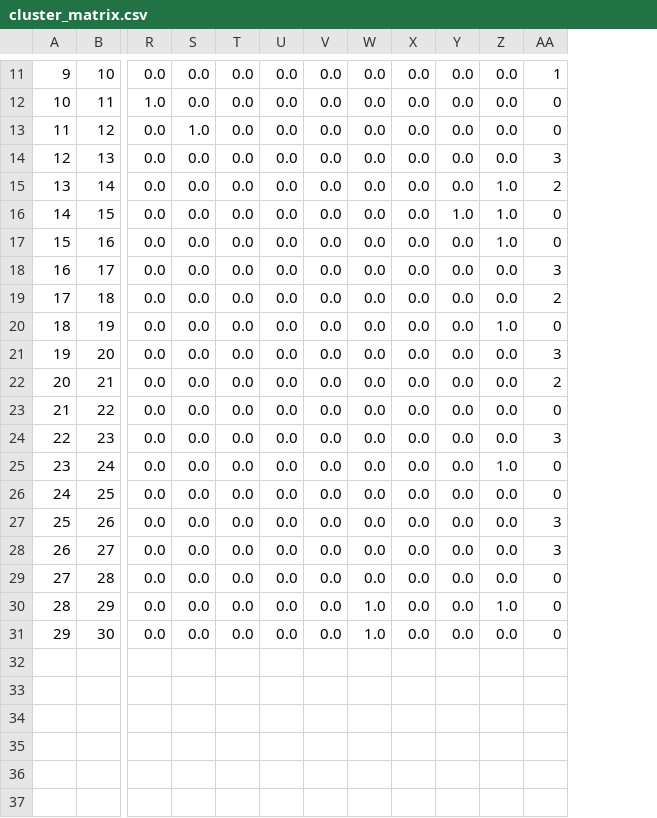
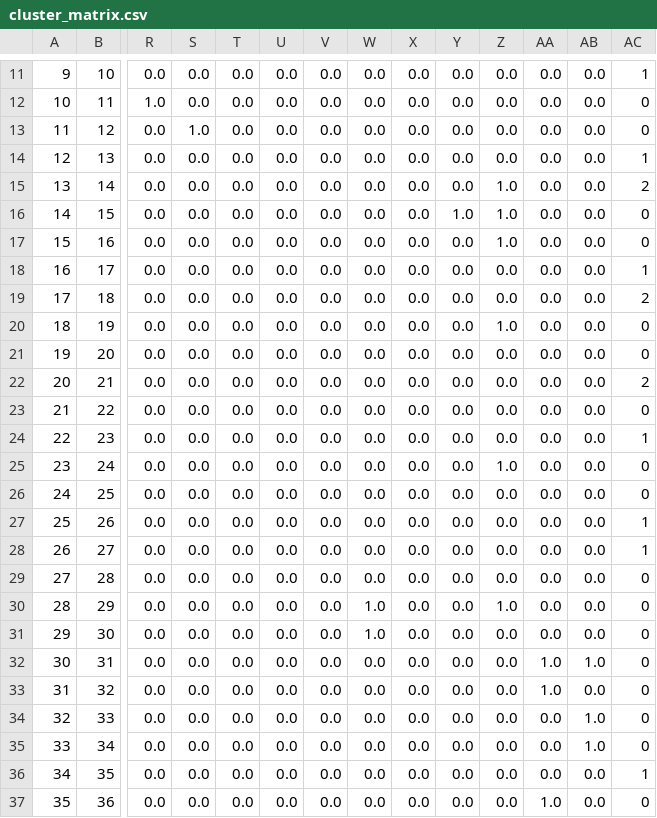
Before and after one commit to meotism/Quality_Assessment_Review, a CSV file: static/uploads/cluster_matrix.csv, drawn as a sheet; only a part is shown, gaps mark what is left out; addresses are those after the commit; rows hold the shown columns only; the diff covers the shown part only; the diff names each change by its address in the sheet, - before the commit and + after, or states it on an @@ line.

```diff
--- a/static/uploads/cluster_matrix.csv
+++ b/static/uploads/cluster_matrix.csv
+column AA, rows 11-31: all 0.0
+column AB, rows 11-31: all 0.0
-AC14: 3
+AC14: 1
-AC18: 3
+AC18: 1
-AC21: 3
+AC21: 0
-AC24: 3
+AC24: 1
-AC27:AC28: 3
+AC27:AC28: 1
+row 32: 30 | 31 | 0.0 | 0.0 | 0.0 | 0.0 | 0.0 | 0.0 | 0.0 | 0.0 | 0.0 | 1.0 | 1.0 | 0
+row 33: 31 | 32 | 0.0 | 0.0 | 0.0 | 0.0 | 0.0 | 0.0 | 0.0 | 0.0 | 0.0 | 1.0 | 0.0 | 0
+row 34: 32 | 33 | 0.0 | 0.0 | 0.0 | 0.0 | 0.0 | 0.0 | 0.0 | 0.0 | 0.0 | 0.0 | 1.0 | 0
+row 35: 33 | 34 | 0.0 | 0.0 | 0.0 | 0.0 | 0.0 | 0.0 | 0.0 | 0.0 | 0.0 | 0.0 | 1.0 | 0
+row 36: 34 | 35 | 0.0 | 0.0 | 0.0 | 0.0 | 0.0 | 0.0 | 0.0 | 0.0 | 0.0 | 0.0 | 0.0 | 1
+row 37: 35 | 36 | 0.0 | 0.0 | 0.0 | 0.0 | 0.0 | 0.0 | 0.0 | 0.0 | 0.0 | 1.0 | 0.0 | 0
```
Also changed, not shown: 4 edited cells elsewhere in this file, static/uploads/eachgroup_feature.csv, static/uploads/result.csv, 2 other files.
